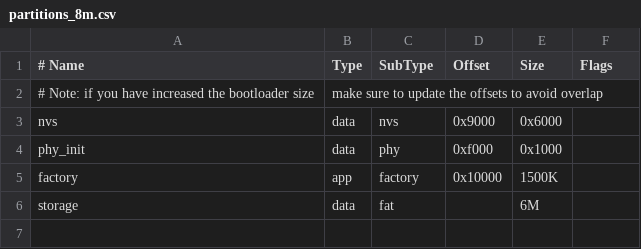
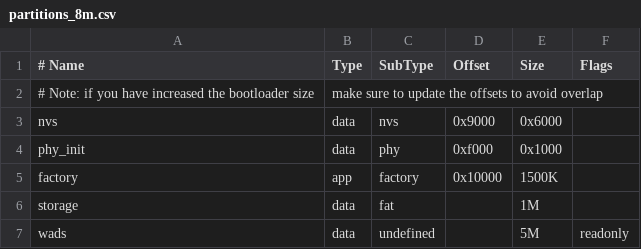
Before and after one commit to thisiseth/tang-primer-25k-spi-io, a CSV file: src/esp32s3/chocolate-doom/partitions_8m.csv, drawn as a sheet.

```diff
--- a/src/esp32s3/chocolate-doom/partitions_8m.csv
+++ b/src/esp32s3/chocolate-doom/partitions_8m.csv
@@ -5,2 +5,3 @@ phy_init, data, phy,     0xf000,  0x1000,
 factory,  app,  factory, 0x10000, 1500K,
-storage,  data, fat,     ,        6M,
+storage,  data, fat,     ,        1M,
+wads,     data, undefined,,       5M,         readonly
```
Also changed, not shown: src/esp32s3/chocolate-doom/partitions_32m.csv, 18 other files.
